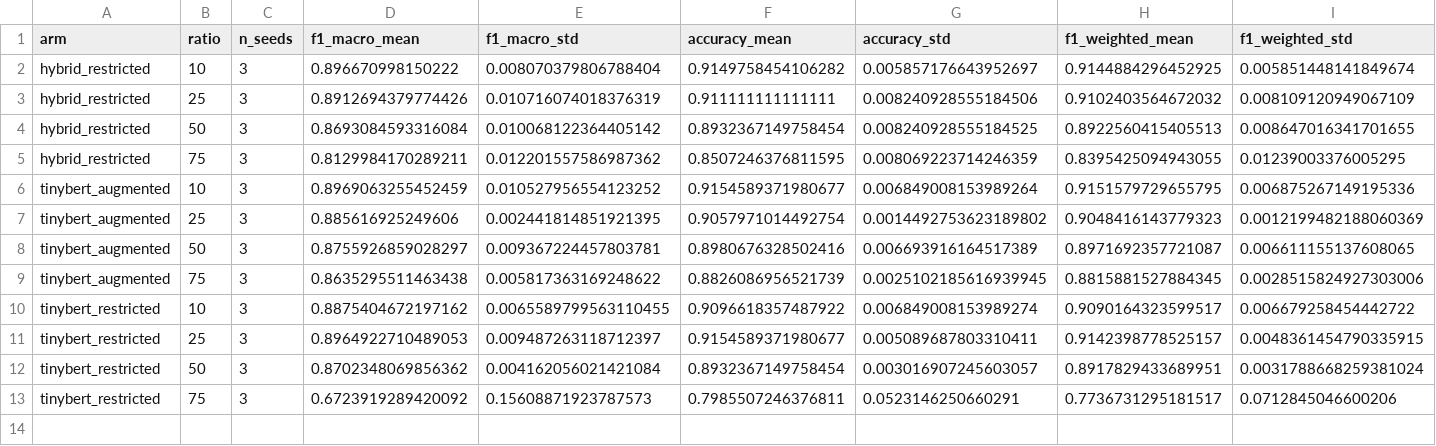
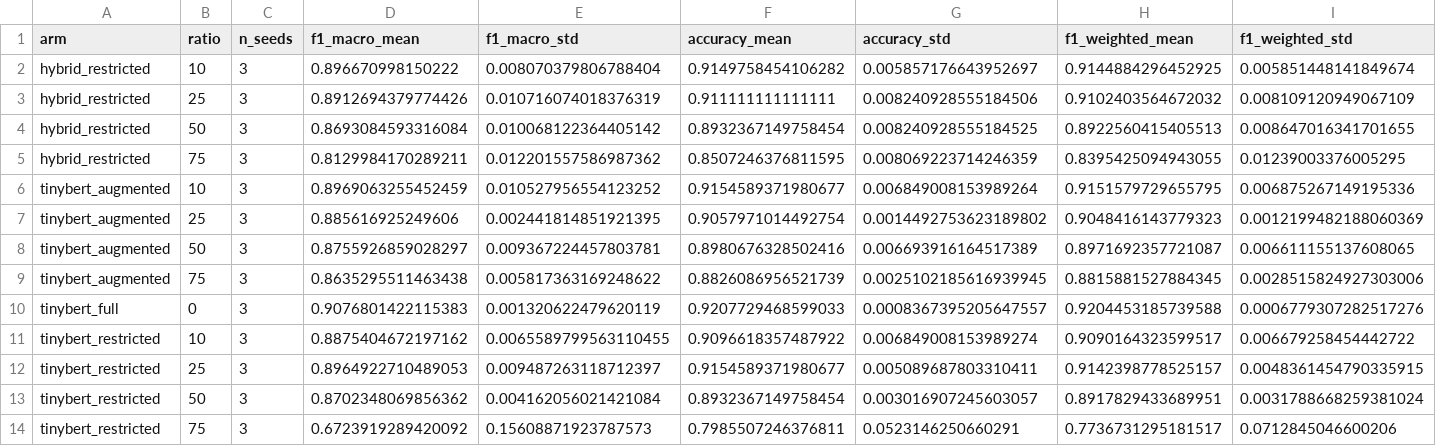
Before and after one commit to BrenoOrtiz/TCC, a CSV file: results/summary.csv, drawn as a sheet; only a part is shown; rows hold the shown columns only; the diff names each change by its address in the sheet, - before the commit and + after, or states it on an @@ line.

```diff
--- a/results/summary.csv
+++ b/results/summary.csv
+row 10: tinybert_full | 0 | 3 | 0.9076801422115383 | 0.001320622479620119 | 0.9207729468599033 | 0.0008367395205647557 | 0.9204453185739588 | 0.0006779307282517276
```
Also changed, not shown: results/runs.csv, 18 other files.
